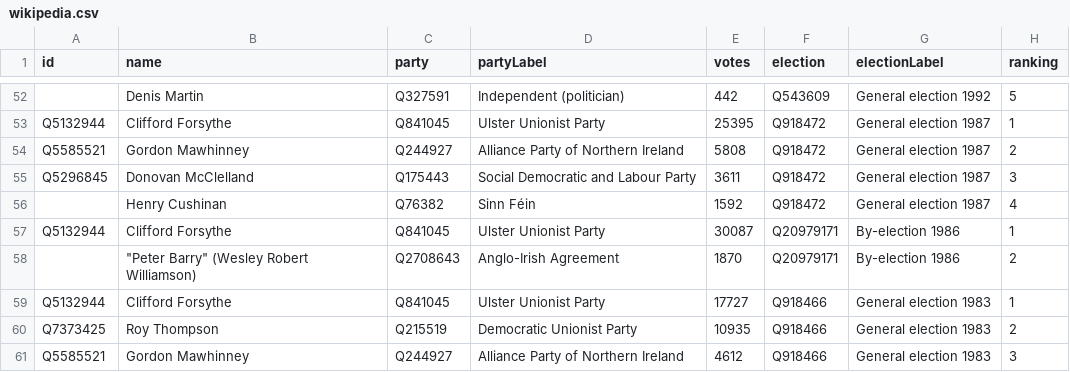
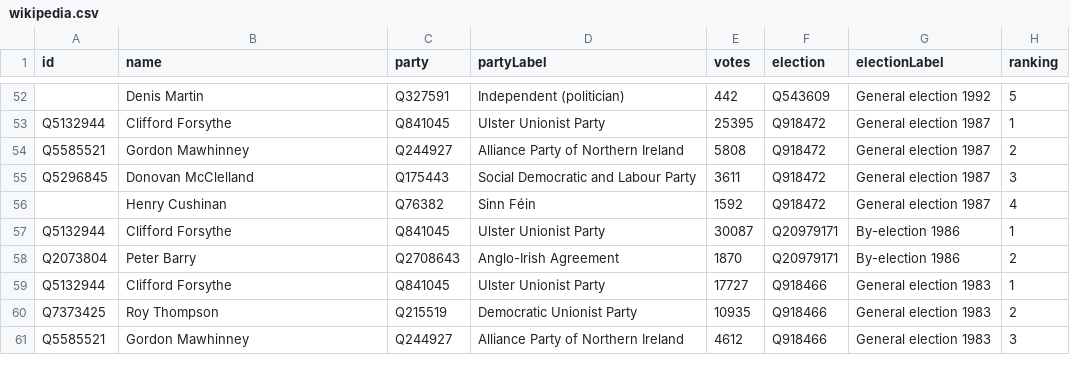
Before and after one commit to tmtmtmtm/south-antrim-elections-wikipedia, a CSV file: wikipedia.csv, drawn as a sheet; only a part is shown, gaps mark what is left out.

Commit message:
Rescrape after linking Peter Barry

```diff
--- a/wikipedia.csv
+++ b/wikipedia.csv
@@ -57,3 +57,3 @@ Q5296845,Donovan McClelland,Q175443,Social Democratic and Labour Party,3611,Q918
 Q5132944,Clifford Forsythe,Q841045,Ulster Unionist Party,30087,Q20979171,By-election 1986,1
-,"""Peter Barry"" (Wesley Robert Williamson)",Q2708643,Anglo-Irish Agreement,1870,Q20979171,By-election 1986,2
+Q2073804,Peter Barry,Q2708643,Anglo-Irish Agreement,1870,Q20979171,By-election 1986,2
 Q5132944,Clifford Forsythe,Q841045,Ulster Unionist Party,17727,Q918466,General election 1983,1
```
